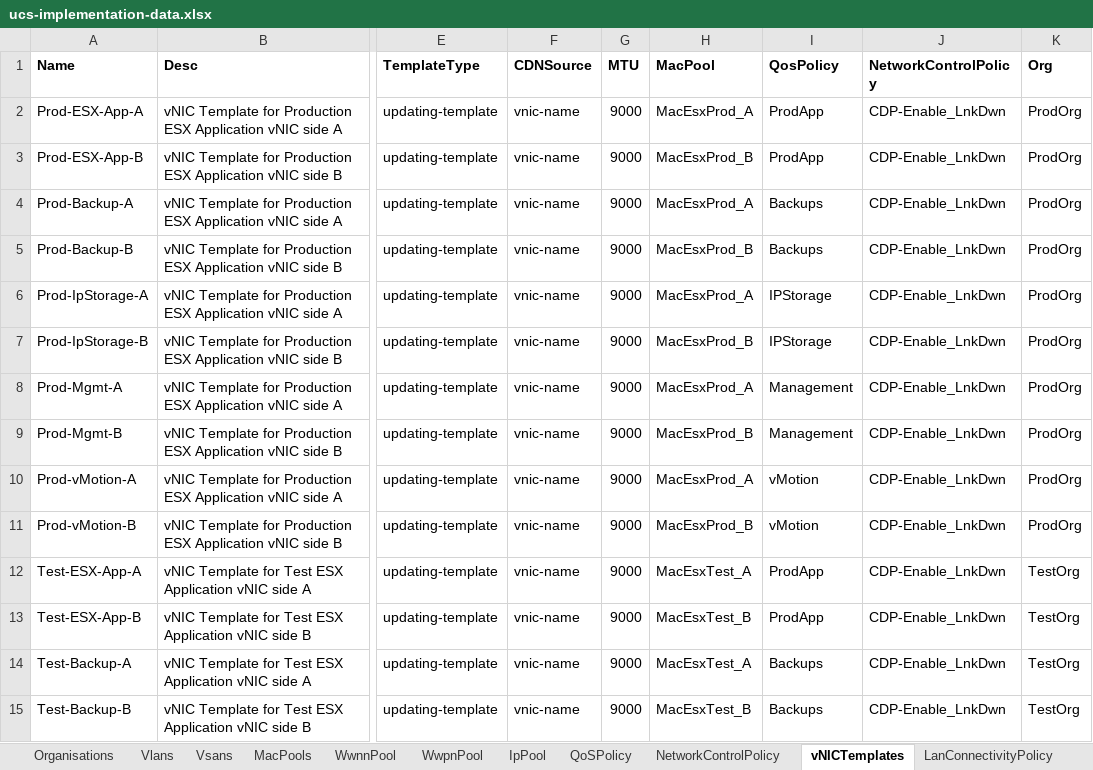
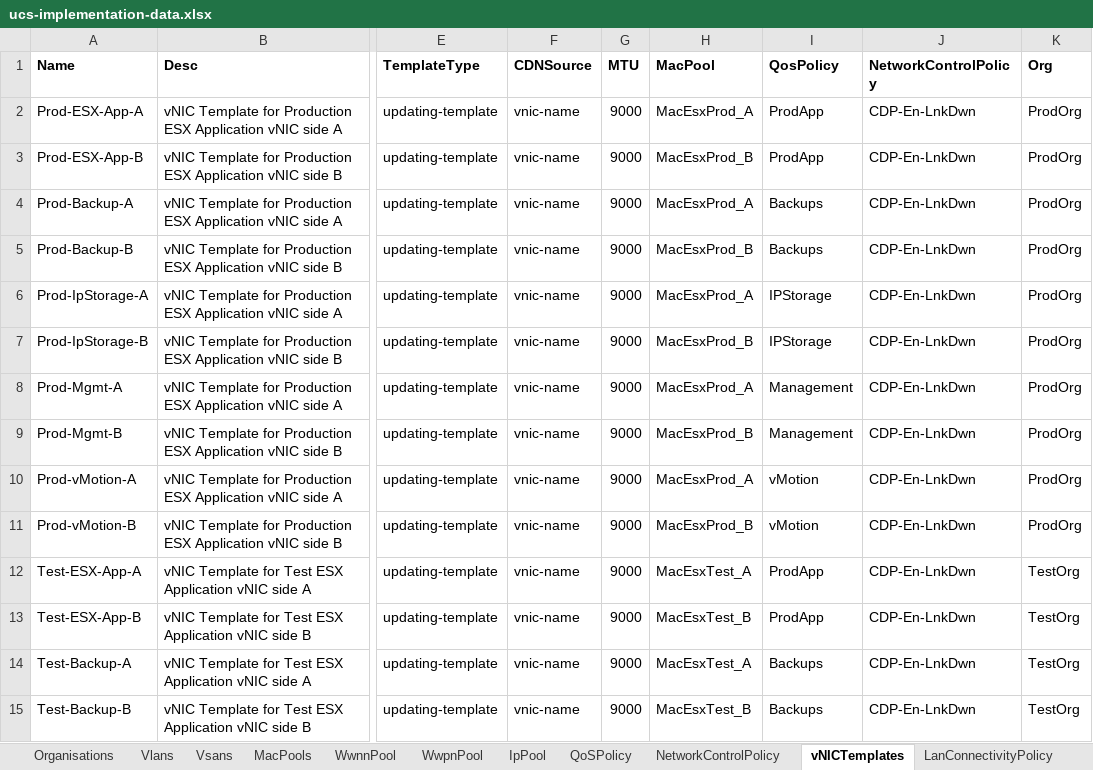
Before and after one commit to j-sulliman/pufs, an Excel workbook: ucs-implementation-data.xlsx, sheet vNICTemplates, drawn as a sheet; only a part is shown, gaps mark what is left out; values as stored, in another font and other column widths than the file's, no borders; the diff covers the shown part only; the diff names each change by its address in the sheet, - before the commit and + after, or states it on an @@ line.

```diff
--- a/ucs-implementation-data.xlsx (sheet vNICTemplates)
+++ b/ucs-implementation-data.xlsx (sheet vNICTemplates)
-J2:J15 (NetworkControlPolicy): CDP-Enable_LnkDwn
+J2:J15 (NetworkControlPolicy): CDP-En-LnkDwn
```
Also changed, not shown: 30 edited cells elsewhere in this sheet, sheet BiosPol, sheet vHBATemplates, sheet Vsans, sheet NetworkControlPolicy, sheet Vlans, 2 other files.
